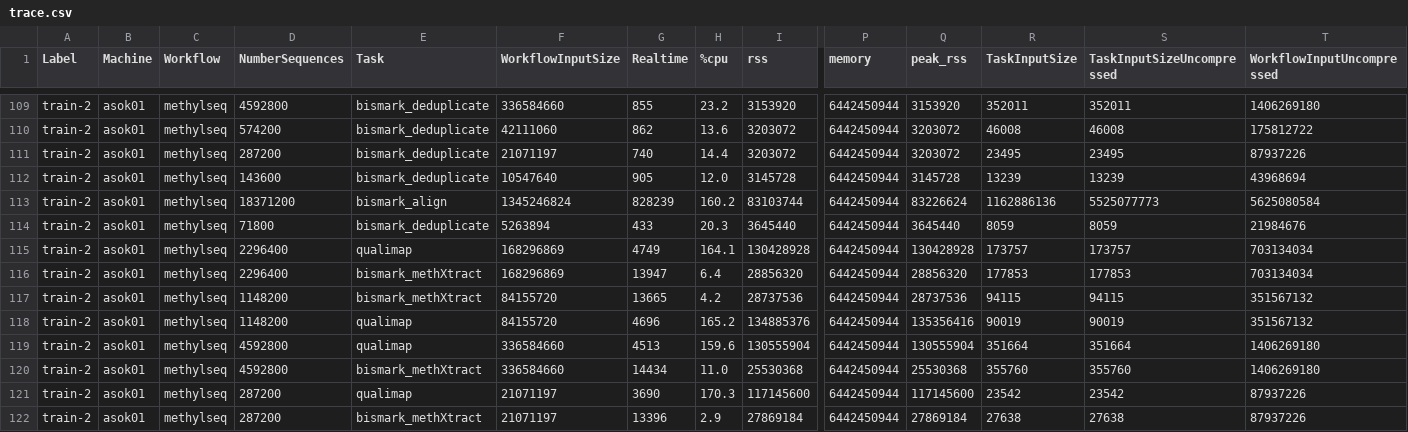
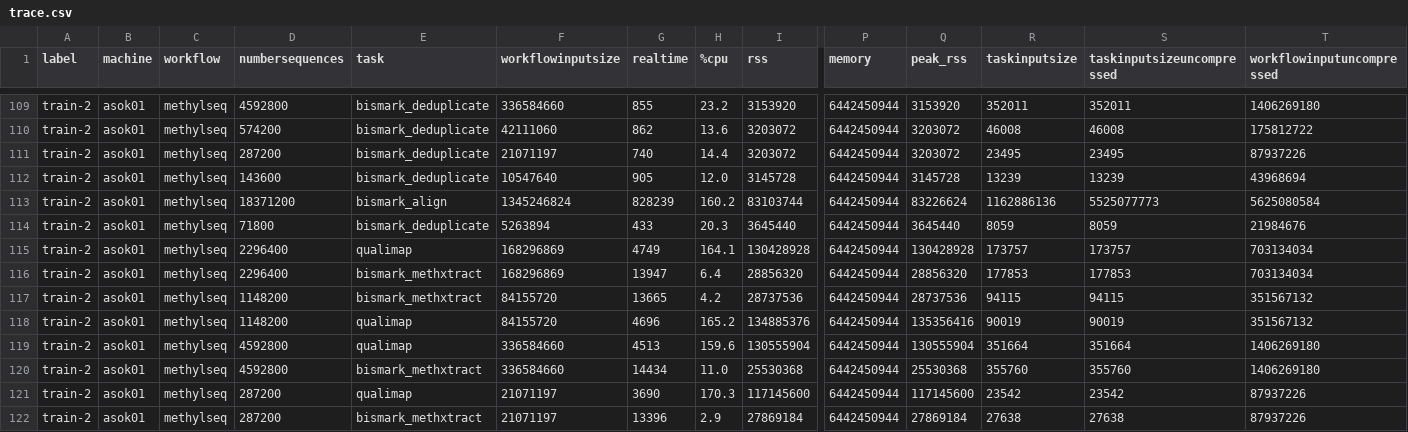
Before and after one commit to belapaulus/py-lotaru, a CSV file: data/traces/asok01/methylseq/trace.csv, drawn as a sheet; only a part is shown, gaps mark what is left out; the diff covers the shown part only; the diff names each change by its address in the sheet, - before the commit and + after, or states it on an @@ line.

```diff
--- a/data/traces/asok01/methylseq/trace.csv
+++ b/data/traces/asok01/methylseq/trace.csv
-A1: Label
+A1: label
-B1: Machine
+B1: machine
-C1: Workflow
+C1: workflow
-D1: NumberSequences
+D1: numbersequences
-E1: Task
+E1: task
-F1: WorkflowInputSize
+F1: workflowinputsize
-G1: Realtime
+G1: realtime
-R1: TaskInputSize
+R1: taskinputsize
-S1: TaskInputSizeUncompressed
+S1: taskinputsizeuncompressed
-T1: WorkflowInputUncompressed
+T1: workflowinputuncompressed
-E116:E117 (task): bismark_methXtract
+E116:E117 (task): bismark_methxtract
-E120 (task): bismark_methXtract
+E120 (task): bismark_methxtract
-E122 (task): bismark_methXtract
+E122 (task): bismark_methxtract
```
Also changed, not shown: 23 edited cells elsewhere in this file, data/traces/asok01/atacseq/trace.csv, data/traces/asok01/bacass/trace.csv, 38 other files.
